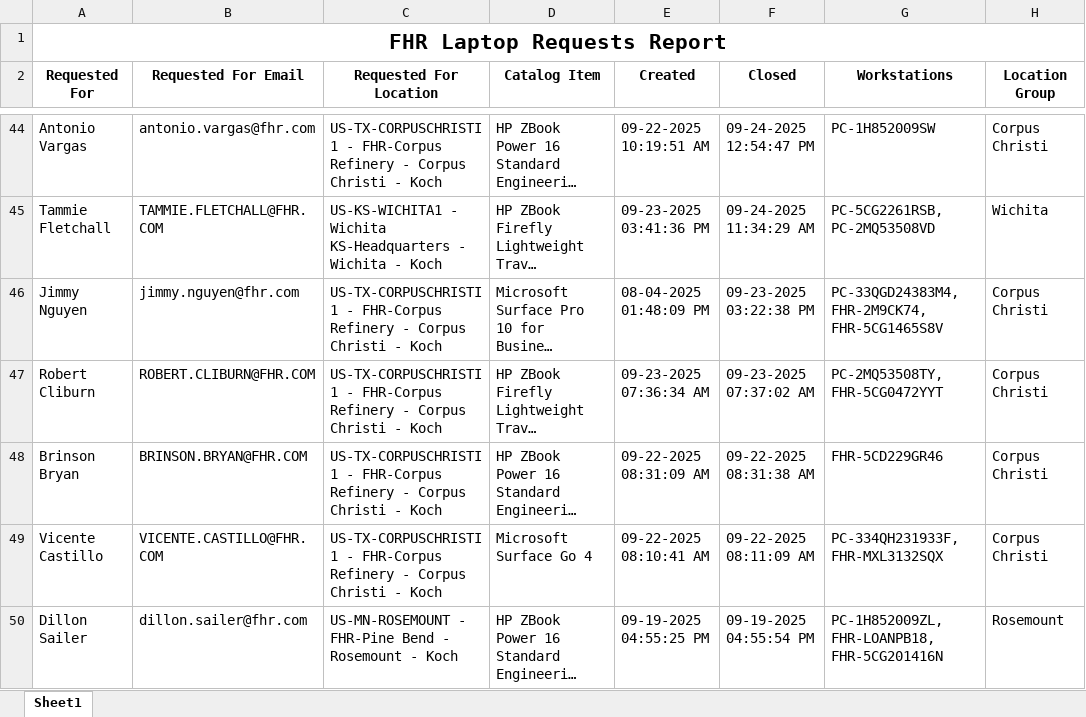
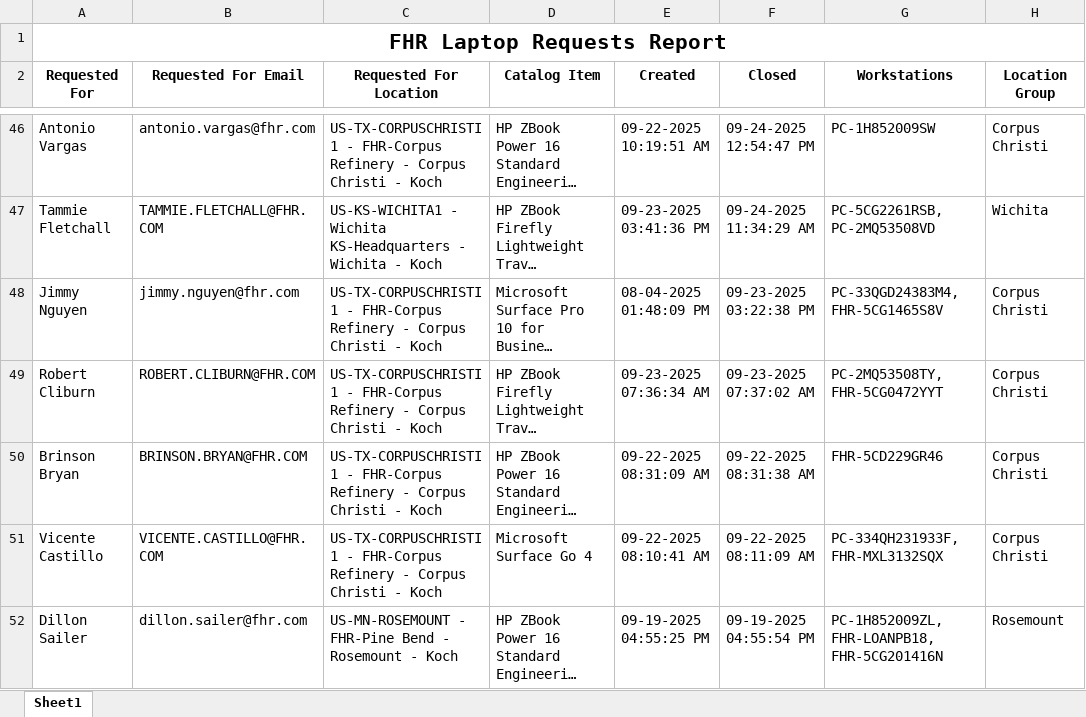
Before and after one commit to ellis-massey-FHR/fhr-device-audit, an Excel workbook: output/fhr_computer_requests.xlsx, sheet Sheet1, drawn as a sheet; only a part is shown, gaps mark what is left out; long unchanged cells end in …; values as stored, in another font and other column widths than the file's, no borders; charts and pictures not drawn; addresses are those after the commit; the diff covers the shown part only; the diff names each change by its address in the sheet, - before the commit and + after, or states it on an @@ line.

```diff
--- a/output/fhr_computer_requests.xlsx (sheet Sheet1)
+++ b/output/fhr_computer_requests.xlsx (sheet Sheet1)
-G48 (Workstations): PC-33QGD24383M4, FHR-2M9CK74, FHR-5CG1465S8V
+G48 (Workstations): PC-33QGD24383M4, FHR-5CG1465S8V
```
Also changed, not shown: 2 added rows, 2 removed rows and 20 edited cells elsewhere in this sheet, charts or pictures.
